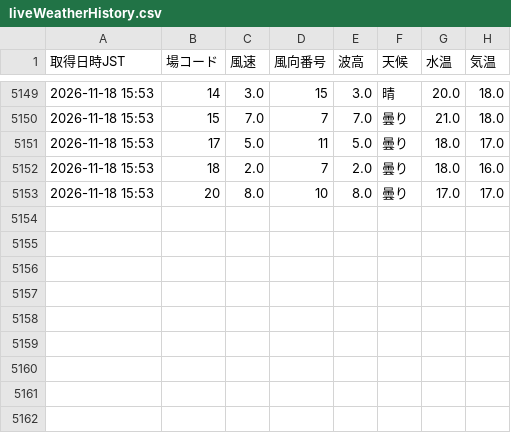
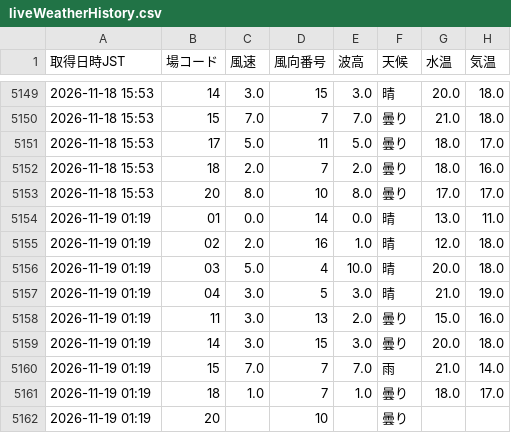
Before and after one commit to shigezou926/pallas-mercato-7k9, a CSV file: docs/data/liveWeatherHistory.csv, drawn as a sheet; only a part is shown, gaps mark what is left out.

```diff
--- a/docs/data/liveWeatherHistory.csv
+++ b/docs/data/liveWeatherHistory.csv
@@ -5153 +5153,10 @@
 2026-11-18 15:53,20,8.0,10,8.0,曇り,17.0,17.0
+2026-11-19 01:19,01,0.0,14,0.0,晴,13.0,11.0
+2026-11-19 01:19,02,2.0,16,1.0,晴,12.0,18.0
+2026-11-19 01:19,03,5.0,4,10.0,晴,20.0,18.0
+2026-11-19 01:19,04,3.0,5,3.0,晴,21.0,19.0
+2026-11-19 01:19,11,3.0,13,2.0,曇り,15.0,16.0
+2026-11-19 01:19,14,3.0,15,3.0,曇り,20.0,18.0
+2026-11-19 01:19,15,7.0,7,7.0,雨,21.0,14.0
+2026-11-19 01:19,18,1.0,7,1.0,曇り,18.0,17.0
+2026-11-19 01:19,20,,10,,曇り,,
```
Also changed, not shown: 1 other file.
